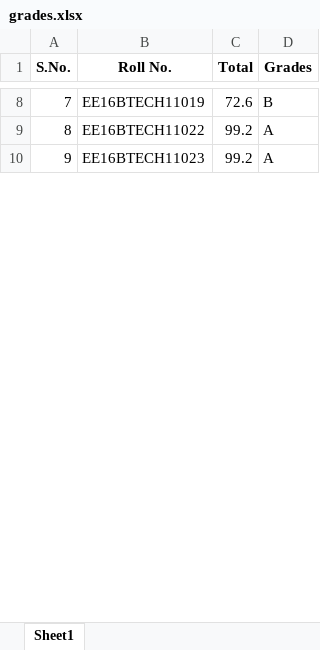
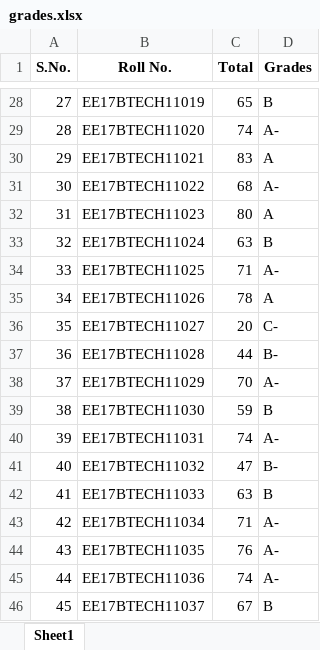
Before and after one commit to gadepall/EE1390, an Excel workbook: manuals/nearest_neighbour/refs/grades.xlsx, sheet Sheet1, drawn as a sheet; only a part is shown, gaps mark what is left out; values as stored, in another font and other column widths than the file's, no borders; addresses are those after the commit; the diff covers the shown part only; the diff names each change by its address in the sheet, - before the commit and + after, or states it on an @@ line.

```diff
--- a/manuals/nearest_neighbour/refs/grades.xlsx (sheet Sheet1)
+++ b/manuals/nearest_neighbour/refs/grades.xlsx (sheet Sheet1)
@@ column A (S.No.) renumbered between rows 10 and 145 @@
-B28 (Roll No.): EE16BTECH11019
+B28 (Roll No.): EE17BTECH11019
-C28 (Total): 72.6
+C28 (Total): 65
+row 29: 28 | EE17BTECH11020 | 74 | A-
-B30 (Roll No.): EE16BTECH11022
+B30 (Roll No.): EE17BTECH11021
-C30 (Total): 99.2
+C30 (Total): 83
+row 31: 30 | EE17BTECH11022 | 68 | A-
-B32 (Roll No.): EE16BTECH11023
+B32 (Roll No.): EE17BTECH11023
-C32 (Total): 99.2
+C32 (Total): 80
+row 33: 32 | EE17BTECH11024 | 63 | B
+row 34: 33 | EE17BTECH11025 | 71 | A-
+row 35: 34 | EE17BTECH11026 | 78 | A
+row 36: 35 | EE17BTECH11027 | 20 | C-
+row 37: 36 | EE17BTECH11028 | 44 | B-
+row 38: 37 | EE17BTECH11029 | 70 | A-
+row 39: 38 | EE17BTECH11030 | 59 | B
+row 40: 39 | EE17BTECH11031 | 74 | A-
+row 41: 40 | EE17BTECH11032 | 47 | B-
+row 42: 41 | EE17BTECH11033 | 63 | B
+row 43: 42 | EE17BTECH11034 | 71 | A-
+row 44: 43 | EE17BTECH11035 | 76 | A-
+row 45: 44 | EE17BTECH11036 | 74 | A-
+row 46: 45 | EE17BTECH11037 | 67 | B
```
Also changed, not shown: 115 added rows, 12 removed rows and 27 edited cells elsewhere in this sheet, 3 other files.
